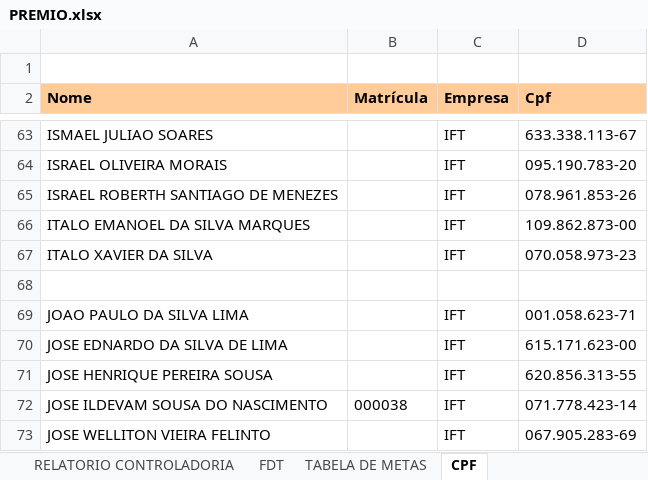
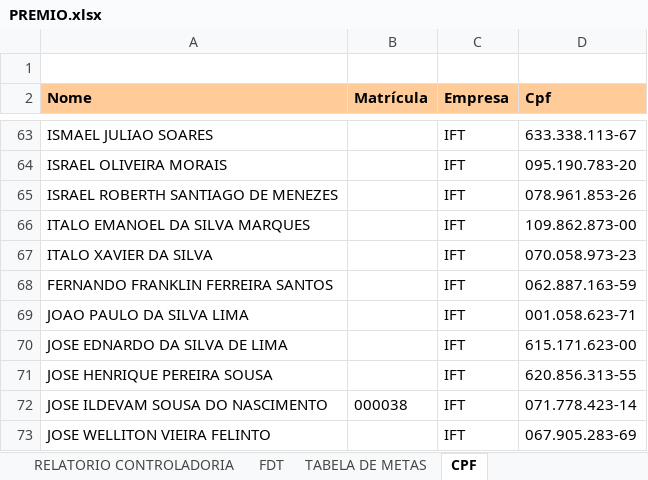
Before and after one commit to alansoutoce/premio, an Excel workbook: PREMIO.xlsx, sheet CPF, drawn as a sheet; only a part is shown, gaps mark what is left out; values as stored, in another font and other column widths than the file's, no borders; the diff names each change by its address in the sheet, - before the commit and + after, or states it on an @@ line.

```diff
--- a/PREMIO.xlsx (sheet CPF)
+++ b/PREMIO.xlsx (sheet CPF)
-row 68: (empty)
+row 68: FERNANDO FRANKLIN FERREIRA SANTOS |  | IFT | 062.887.163-59
```
Also changed, not shown: sheet RELATORIO CONTROLADORIA.
